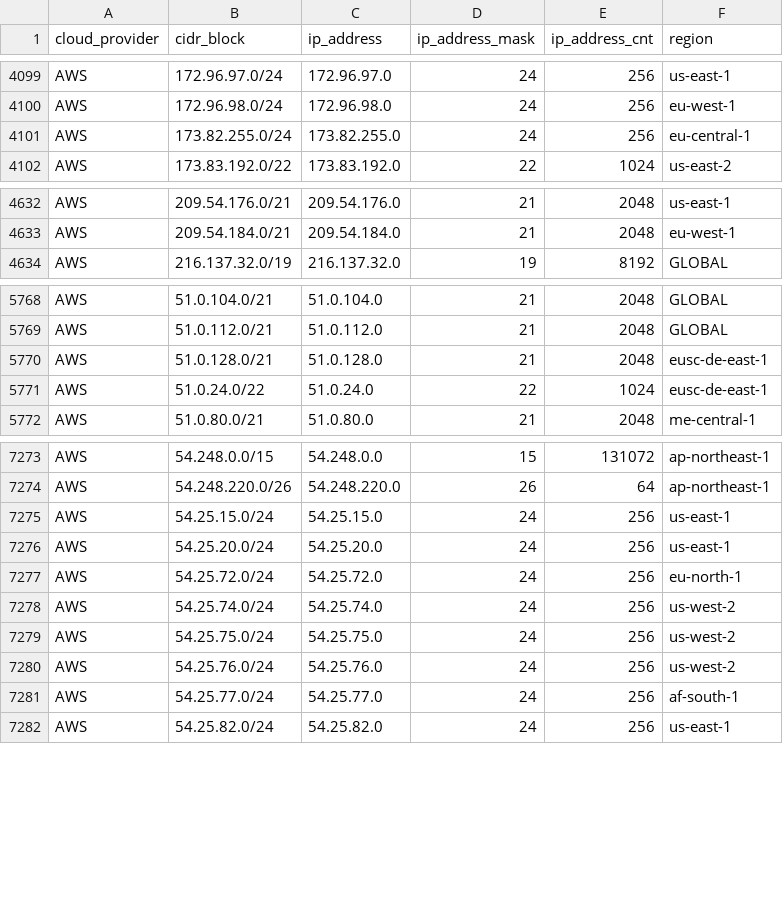
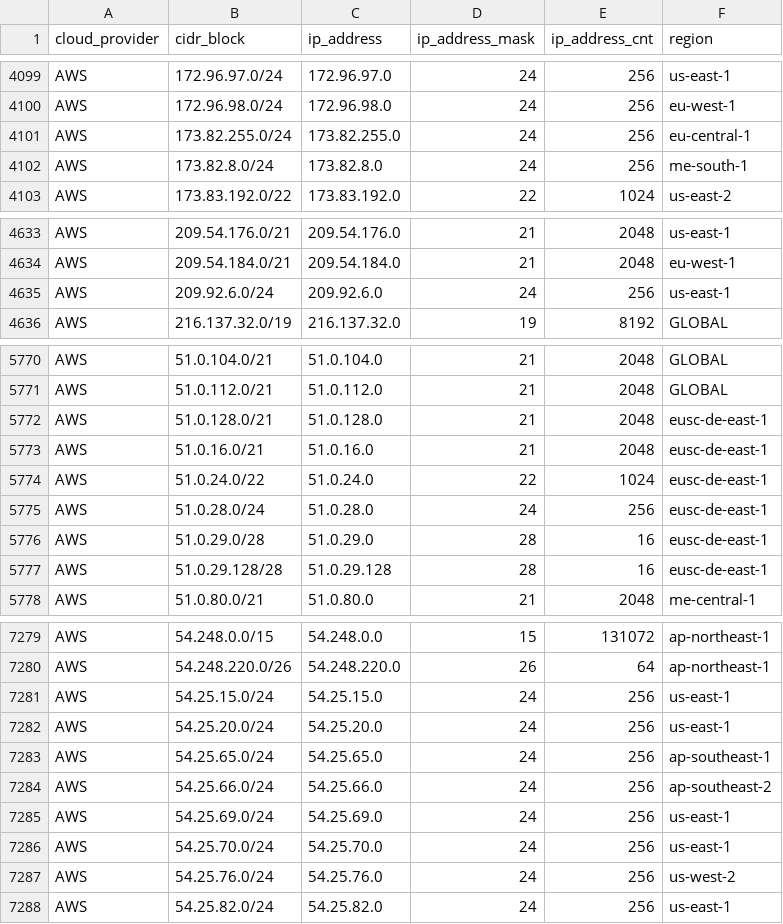
Before and after one commit to tobilg/public-cloud-provider-ip-ranges, a CSV file: data/providers/aws.csv, drawn as a sheet; only a part is shown, gaps mark what is left out.

Commit message:
[no ci] Data update on 2024-07-10T04:04:37

```diff
--- a/data/providers/aws.csv
+++ b/data/providers/aws.csv
@@ -4101,2 +4101,3 @@ AWS,172.96.98.0/24,172.96.98.0,24,256,eu-west-1
 AWS,173.82.255.0/24,173.82.255.0,24,256,eu-central-1
+AWS,173.82.8.0/24,173.82.8.0,24,256,me-south-1
 AWS,173.83.192.0/22,173.83.192.0,22,1024,us-east-2
@@ -4633,2 +4634,3 @@ AWS,209.54.176.0/21,209.54.176.0,21,2048,us-east-1
 AWS,209.54.184.0/21,209.54.184.0,21,2048,eu-west-1
+AWS,209.92.6.0/24,209.92.6.0,24,256,us-east-1
 AWS,216.137.32.0/19,216.137.32.0,19,8192,GLOBAL
@@ -5770,3 +5772,7 @@ AWS,51.0.112.0/21,51.0.112.0,21,2048,GLOBAL
 AWS,51.0.128.0/21,51.0.128.0,21,2048,eusc-de-east-1
+AWS,51.0.16.0/21,51.0.16.0,21,2048,eusc-de-east-1
 AWS,51.0.24.0/22,51.0.24.0,22,1024,eusc-de-east-1
+AWS,51.0.28.0/24,51.0.28.0,24,256,eusc-de-east-1
+AWS,51.0.29.0/28,51.0.29.0,28,16,eusc-de-east-1
+AWS,51.0.29.128/28,51.0.29.128,28,16,eusc-de-east-1
 AWS,51.0.80.0/21,51.0.80.0,21,2048,me-central-1
@@ -7276,7 +7282,7 @@ AWS,54.25.15.0/24,54.25.15.0,24,256,us-east-1
 AWS,54.25.20.0/24,54.25.20.0,24,256,us-east-1
-AWS,54.25.72.0/24,54.25.72.0,24,256,eu-north-1
-AWS,54.25.74.0/24,54.25.74.0,24,256,us-west-2
-AWS,54.25.75.0/24,54.25.75.0,24,256,us-west-2
+AWS,54.25.65.0/24,54.25.65.0,24,256,ap-southeast-1
+AWS,54.25.66.0/24,54.25.66.0,24,256,ap-southeast-2
+AWS,54.25.69.0/24,54.25.69.0,24,256,us-east-1
+AWS,54.25.70.0/24,54.25.70.0,24,256,us-east-1
 AWS,54.25.76.0/24,54.25.76.0,24,256,us-west-2
-AWS,54.25.77.0/24,54.25.77.0,24,256,af-south-1
 AWS,54.25.82.0/24,54.25.82.0,24,256,us-east-1
```
Also changed, not shown: 8 other files.
